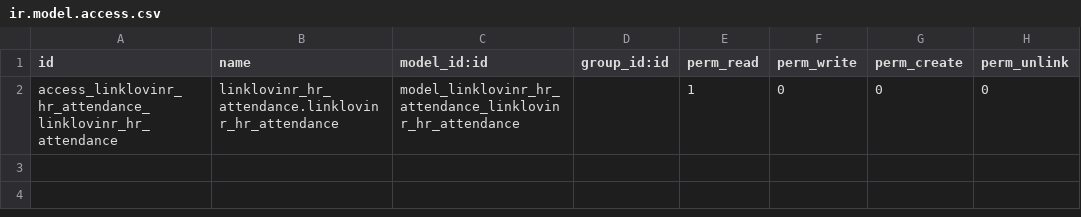
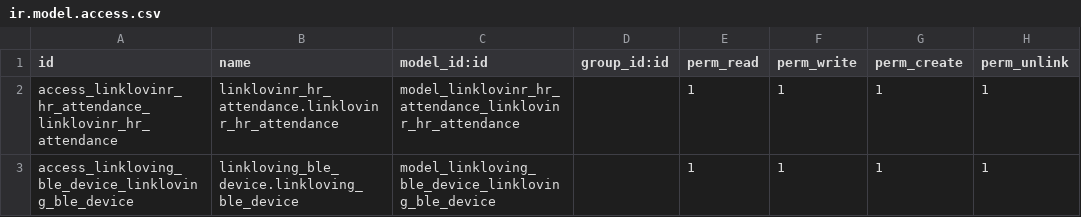
Before and after one commit to iverson2937/linklovingaddons, a CSV file: linkloving_hr_attendance/security/ir.model.access.csv, drawn as a sheet.

```diff
--- a/linkloving_hr_attendance/security/ir.model.access.csv
+++ b/linkloving_hr_attendance/security/ir.model.access.csv
@@ -1,2 +1,3 @@
 id,name,model_id:id,group_id:id,perm_read,perm_write,perm_create,perm_unlink
-access_linklovinr_hr_attendance_linklovinr_hr_attendance,linklovinr_hr_attendance.linklovinr_hr_attendance,model_linklovinr_hr_attendance_linklovinr_hr_attendance,,1,0,0,0
+access_linklovinr_hr_attendance_linklovinr_hr_attendance,linklovinr_hr_attendance.linklovinr_hr_attendance,model_linklovinr_hr_attendance_linklovinr_hr_attendance,,1,1,1,1
+access_linkloving_ble_device_linkloving_ble_device,linkloving_ble_device.linkloving_ble_device,model_linkloving_ble_device_linkloving_ble_device,,1,1,1,1
```
Also changed, not shown: 4 other files.
